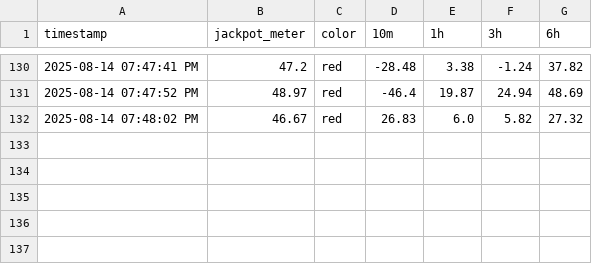
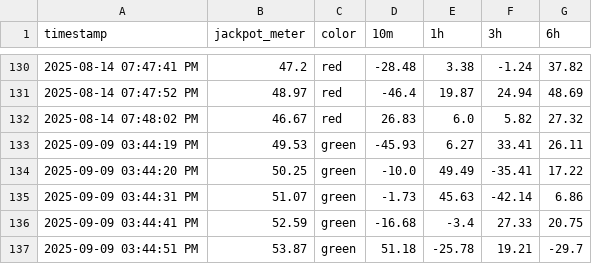
Before and after one commit to markmon1919/scatter-slots, a CSV file: queen_of_bounty_log.csv, drawn as a sheet; only a part is shown, gaps mark what is left out.

```diff
--- a/queen_of_bounty_log.csv
+++ b/queen_of_bounty_log.csv
@@ -132 +132,6 @@ timestamp,jackpot_meter,color,10m,1h,3h,6h
 2025-08-14 07:48:02 PM,46.67,red,26.83,6.0,5.82,27.32
+2025-09-09 03:44:19 PM,49.53,green,-45.93,6.27,33.41,26.11
+2025-09-09 03:44:20 PM,50.25,green,-10.0,49.49,-35.41,17.22
+2025-09-09 03:44:31 PM,51.07,green,-1.73,45.63,-42.14,6.86
+2025-09-09 03:44:41 PM,52.59,green,-16.68,-3.4,27.33,20.75
+2025-09-09 03:44:51 PM,53.87,green,51.18,-25.78,19.21,-29.7
```
Also changed, not shown: captain's_bounty_log.csv, cocktail_nights_log.csv, 9 other files.
